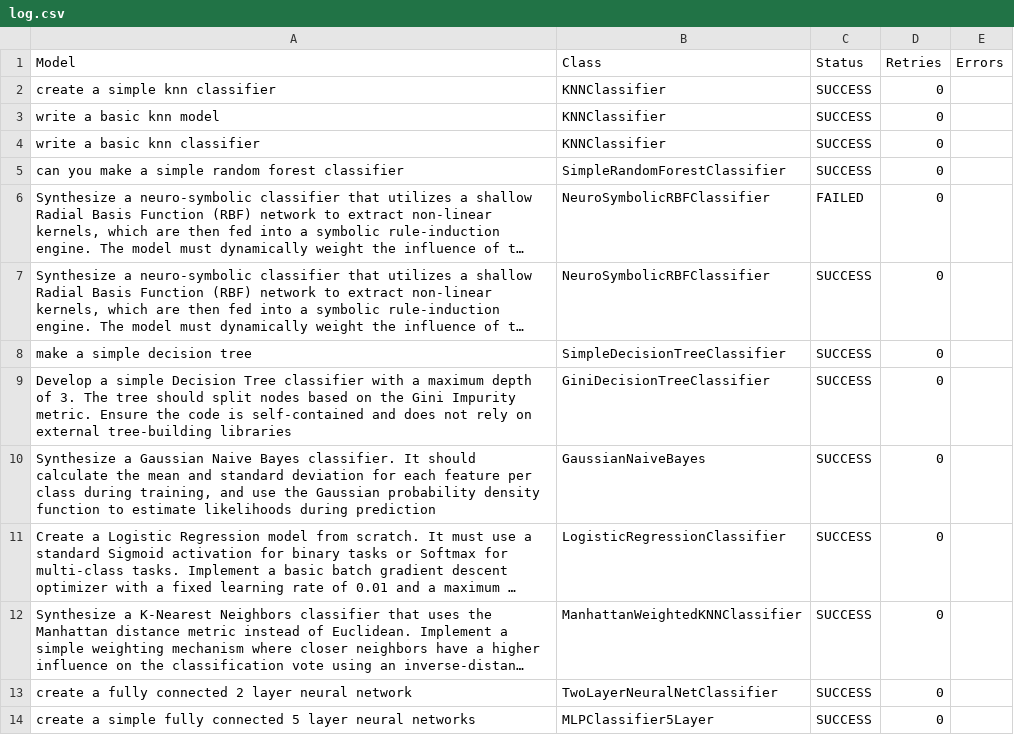
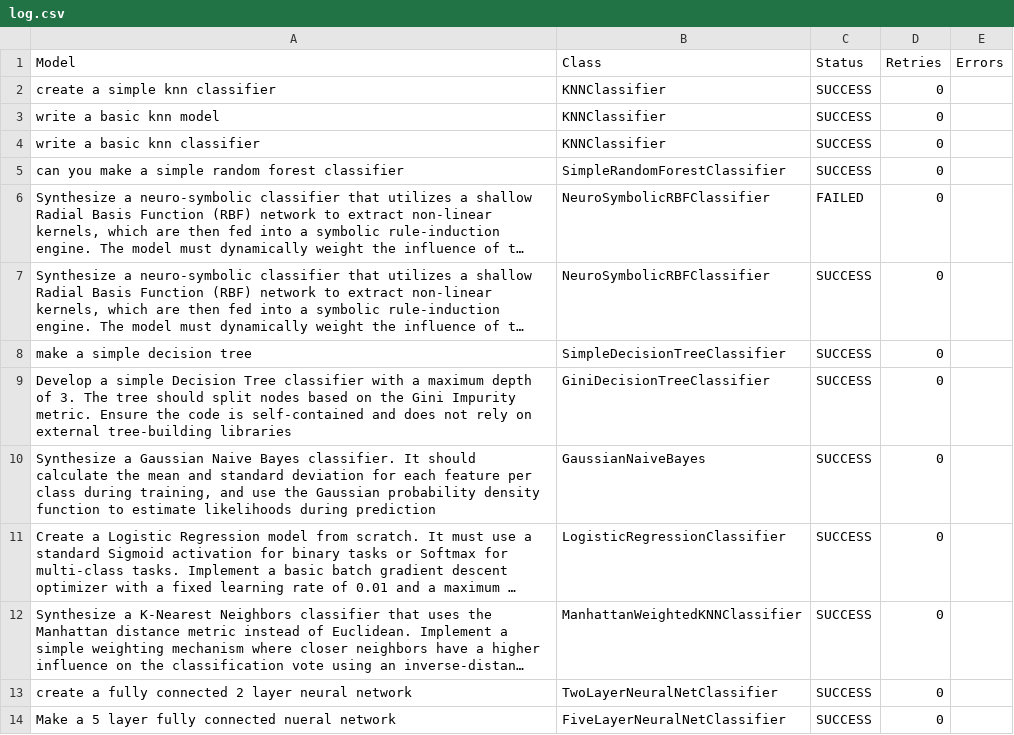
Before and after one commit to annikaks/omega-production, a CSV file: src/algorithm_generator/metaomni/api_calls/log.csv, drawn as a sheet; long unchanged cells end in …; the diff names each change by its address in the sheet, - before the commit and + after, or states it on an @@ line.

```diff
--- a/src/algorithm_generator/metaomni/api_calls/log.csv
+++ b/src/algorithm_generator/metaomni/api_calls/log.csv
-A14 (Model): create a simple fully connected 5 layer neural networks
+A14 (Model): Make a 5 layer fully connected nueral network
-B14 (Class): MLPClassifier5Layer
+B14 (Class): FiveLayerNeuralNetClassifier
```
Also changed, not shown: 2 other files.
